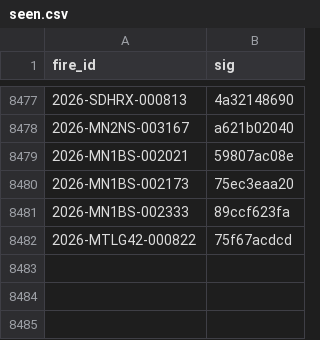
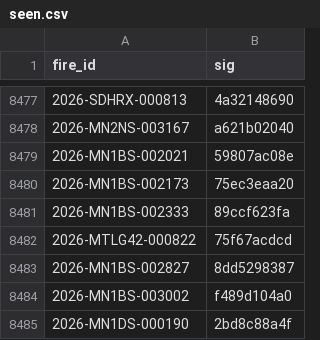
Before and after one commit to GT-Fire-Research-and-Innovation/WildfireRepo1, a CSV file: perimeters/seen.csv, drawn as a sheet; only a part is shown, gaps mark what is left out; the diff names each change by its address in the sheet, - before the commit and + after, or states it on an @@ line.

```diff
--- a/perimeters/seen.csv
+++ b/perimeters/seen.csv
+row 8483: 2026-MN1BS-002827 | 8dd5298387
+row 8484: 2026-MN1BS-003002 | f489d104a0
+row 8485: 2026-MN1DS-000190 | 2bd8c88a4f
```
Also changed, not shown: perimeters/index.csv, perimeters/polls/2026-11.csv, 3 other files.
